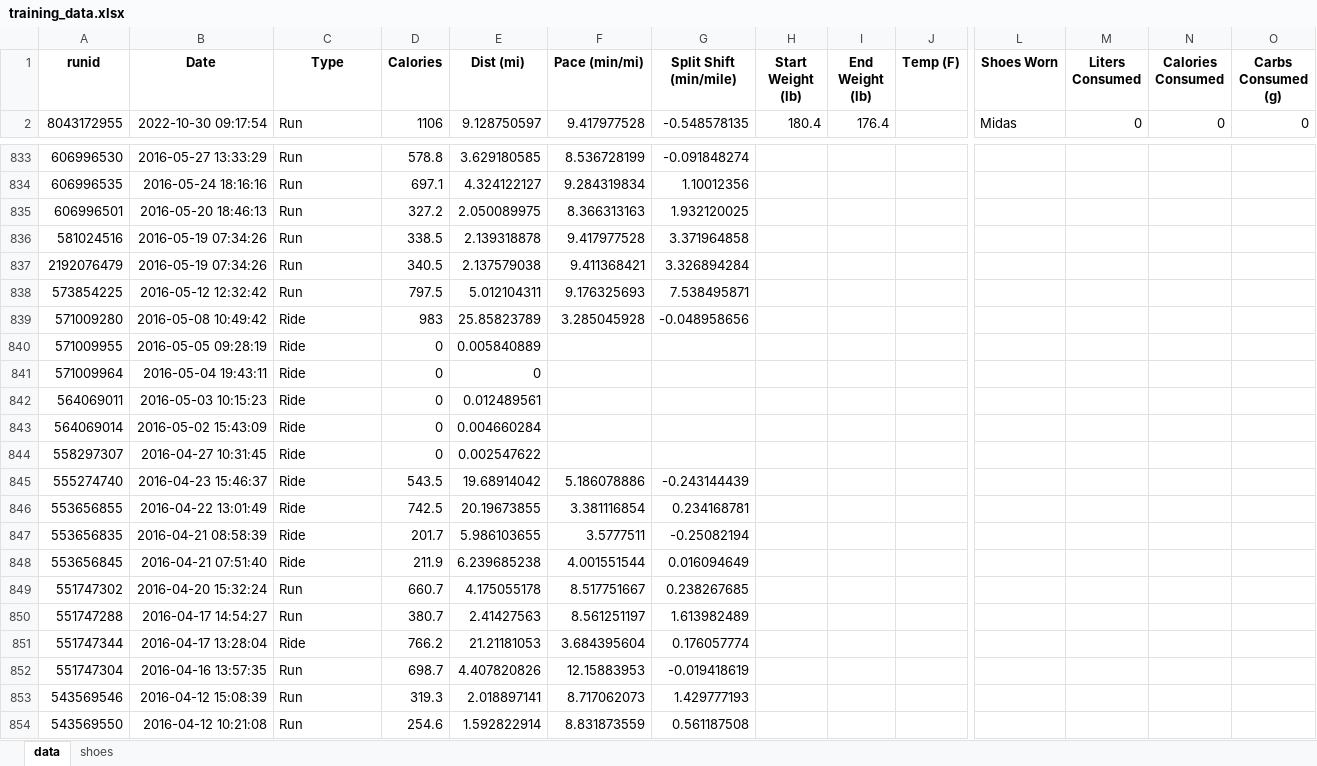
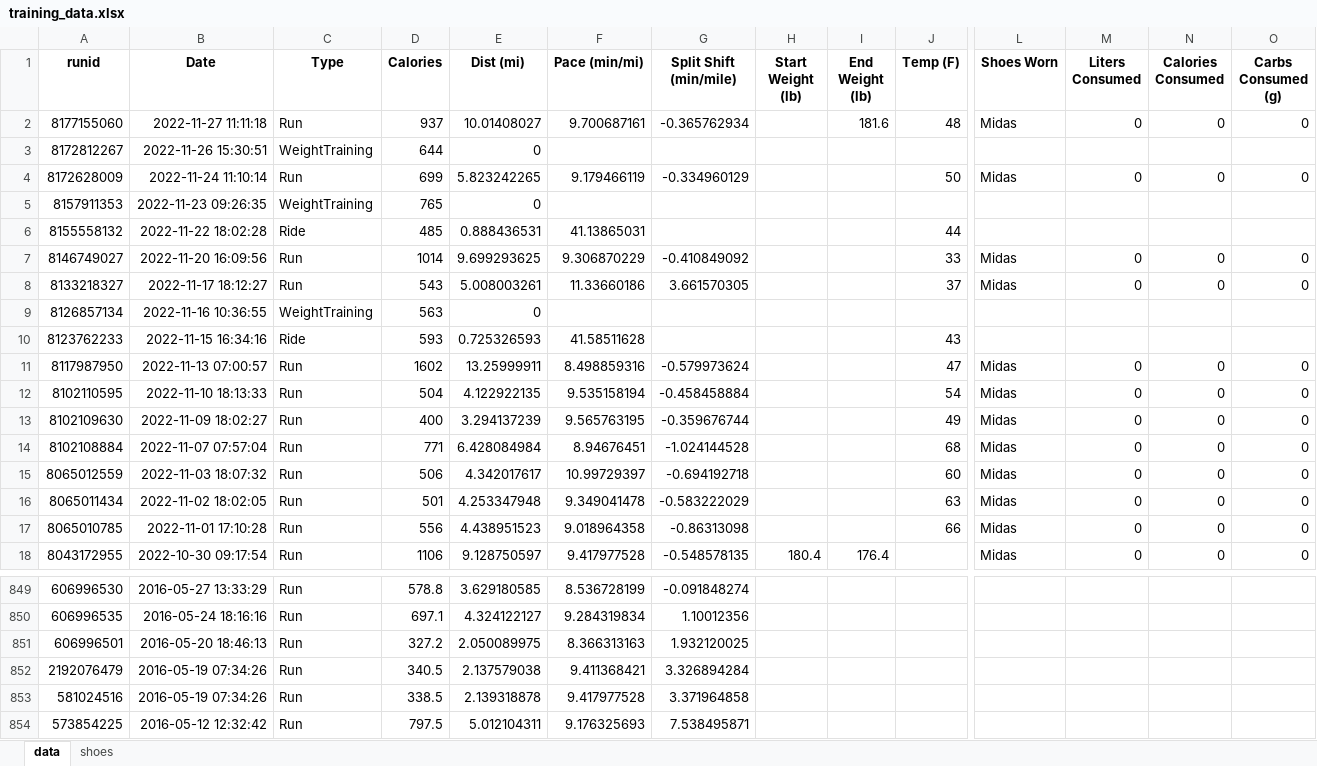
Before and after one commit to capecchi/capecchi.github.io, an Excel workbook: posts/RaceTraining/training_data.xlsx, sheet data, drawn as a sheet; only a part is shown, gaps mark what is left out; the shorter side is filled out with more unchanged rows; values as stored, in another font and other column widths than the file's, no borders; rows hold the shown columns only; the diff names each change by its address in the sheet, - before the commit and + after, or states it on an @@ line.

```diff
--- a/posts/RaceTraining/training_data.xlsx (sheet data)
+++ b/posts/RaceTraining/training_data.xlsx (sheet data)
+row 2: 8177155060 | 2022-11-27 11:11:18 | Run | 937 | 10.01408027 | 9.700687161 | -0.365762934 |  | 181.6 | 48 | Midas | 0 | 0 | 0
+row 3: 8172812267 | 2022-11-26 15:30:51 | WeightTraining | 644 | 0
+row 4: 8172628009 | 2022-11-24 11:10:14 | Run | 699 | 5.823242265 | 9.179466119 | -0.334960129 |  |  | 50 | Midas | 0 | 0 | 0
+row 5: 8157911353 | 2022-11-23 09:26:35 | WeightTraining | 765 | 0
+row 6: 8155558132 | 2022-11-22 18:02:28 | Ride | 485 | 0.888436531 | 41.13865031 |  |  |  | 44
+row 7: 8146749027 | 2022-11-20 16:09:56 | Run | 1014 | 9.699293625 | 9.306870229 | -0.410849092 |  |  | 33 | Midas | 0 | 0 | 0
+row 8: 8133218327 | 2022-11-17 18:12:27 | Run | 543 | 5.008003261 | 11.33660186 | 3.661570305 |  |  | 37 | Midas | 0 | 0 | 0
+row 9: 8126857134 | 2022-11-16 10:36:55 | WeightTraining | 563 | 0
+row 10: 8123762233 | 2022-11-15 16:34:16 | Ride | 593 | 0.725326593 | 41.58511628 |  |  |  | 43
+row 11: 8117987950 | 2022-11-13 07:00:57 | Run | 1602 | 13.25999911 | 8.498859316 | -0.579973624 |  |  | 47 | Midas | 0 | 0 | 0
+row 12: 8102110595 | 2022-11-10 18:13:33 | Run | 504 | 4.122922135 | 9.535158194 | -0.458458884 |  |  | 54 | Midas | 0 | 0 | 0
+row 13: 8102109630 | 2022-11-09 18:02:27 | Run | 400 | 3.294137239 | 9.565763195 | -0.359676744 |  |  | 49 | Midas | 0 | 0 | 0
+row 14: 8102108884 | 2022-11-07 07:57:04 | Run | 771 | 6.428084984 | 8.94676451 | -1.024144528 |  |  | 68 | Midas | 0 | 0 | 0
+row 15: 8065012559 | 2022-11-03 18:07:32 | Run | 506 | 4.342017617 | 10.99729397 | -0.694192718 |  |  | 60 | Midas | 0 | 0 | 0
+row 16: 8065011434 | 2022-11-02 18:02:05 | Run | 501 | 4.253347948 | 9.349041478 | -0.583222029 |  |  | 63 | Midas | 0 | 0 | 0
+row 17: 8065010785 | 2022-11-01 17:10:28 | Run | 556 | 4.438951523 | 9.018964358 | -0.86313098 |  |  | 66 | Midas | 0 | 0 | 0
@@ row 837 moved to row 852: 2192076479 @@
```
Also changed, not shown: sheet shoes, 9 other files.
